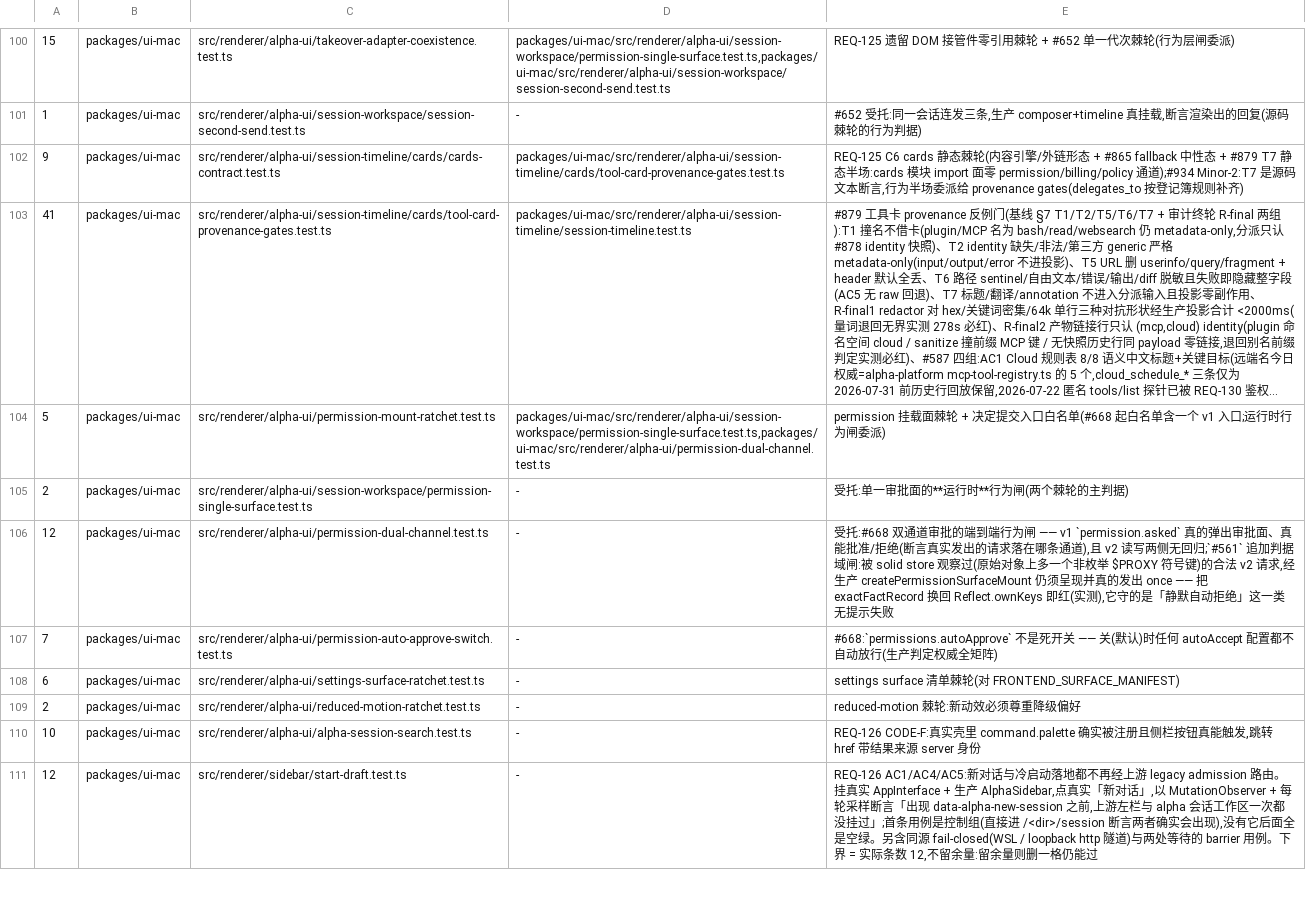
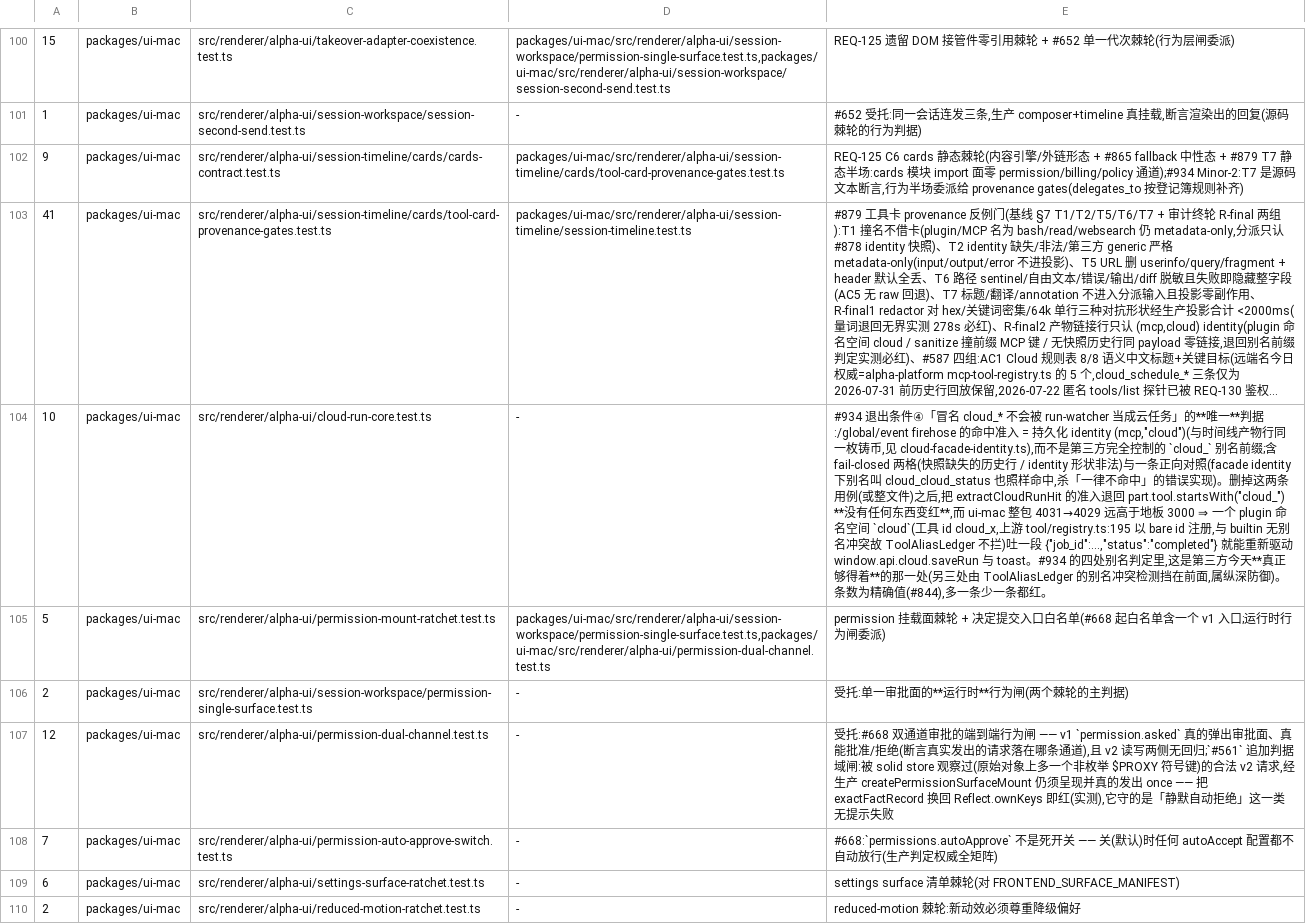
Before and after one commit to jinjunnn/alpha-code, a TSV file: scripts/gate-files.tsv, drawn as a sheet; only a part is shown, gaps mark what is left out; the shorter side is filled out with more unchanged rows; long unchanged cells end in …; the diff names each change by its address in the sheet, - before the commit and + after, or states it on an @@ line.

Commit message:
test(ui-mac): #934 R1 两条 Minor —— 闸门登记补齐 + AC5 标记的渲染接线判据
R1 审计判 MERGE,这两条都关系到「闸门能不能被静默删掉」,合并前修。

Minor-1:退出条件④的唯一判据没登记进闸门登记簿
  cloud-run-core.test.ts 里那两条 #934 用例是「冒名 cloud_* 不会被 run-watcher
  当成云任务」的唯一判据,而该文件不在 scripts/gate-files.tsv 里。删掉它们:
  assert-gate-files.sh 不点名(只跑在册文件),整包地板 4031→4029 远高于 3000,
  全绿;此后把 extractCloudRunHit 的准入退回 part.tool.startsWith("cloud_")
  没有任何东西变红。补登记一行(精确条数 10,--update 实测写回)。
  四处别名判定里 run-watcher 是第三方今天真正够得着的那一处。

Minor-2:四处「详情已隐藏」标记只有模型层判据,渲染接线零断言
  两条独立检索轴(属性 data-alpha-details-hidden / i18n 键
  alpha.timeline.detailsHidden)交叉枚举出 tool-cards.tsx 的 6 处标记站点,
  在已登记的 test-component/session-timeline.cases.ts 加一条把六处逐一钉在 DOM:
  head.targetHidden / head.detailHidden / task.agentHidden /
  bashDescriptionOf().hidden / body.type==="hidden" / contextRow.targetHidden,
  外加干净输入的正对照(杀「恒标记」实现)与「原文一个字符不进 DOM」。
  宿主 session-timeline.test.ts 的子进程条数锚 46 → 47 同步。

本机门:north-star ✓ / ui-mac typecheck exit 0 / bun test src 4031 pass 0 fail
(与 base fail-set 相同)/ assert-gate-files.sh 121 个文件条数精确一致。

Refs #934

```diff
--- a/scripts/gate-files.tsv
+++ b/scripts/gate-files.tsv
+row 104: 10 | packages/ui-mac | src/renderer/alpha-ui/cloud-run-core.test.ts | - | #934 退出条件④「冒名 cloud_* 不会被 run-watcher 当成云任务」的**唯一**判据:/global/event firehose 的命中准入 = 持久化 identity (mcp,"cloud")(与时间线产物行同一枚铸币,见 cloud-facade-identity.ts),而不是第三方完全控制的 `cloud_` 别名前缀;含 fail-closed 两格(快照缺失的历史行 / identity 形状非法)与一条正向对照(facade identity 下别名叫 cloud_cloud_status 也照样命中,杀「一律不命中」的错误实现)。删掉这两条用例(或整文件)之后,把 extractCloudRunHit 的准入退回 part.tool.startsWith("cloud_") **没有任何东西变红**,而 ui-mac 整包 4031→4029 远高于地板 3000 ⇒ 一个 plugin 命名空间 `cloud`(工具 id cloud_x,上游 tool/registry.ts:195 以 bare id 注册,与 builtin 无别名冲突故 ToolAliasLedger 不拦)吐一段 {"job_id":…,"status":"completed"} 就能重新驱动 window.api.cloud.saveRun 与 toast。#934 的四处别名判定里,这是第三方今天**真正够得着**的那一处(另三处由 ToolAliasLedger 的别名冲突检测挡在前面,属纵深防御)。条数为精确值(#844),多一条少一条都红。
```
Also changed, not shown: 2 other files.
